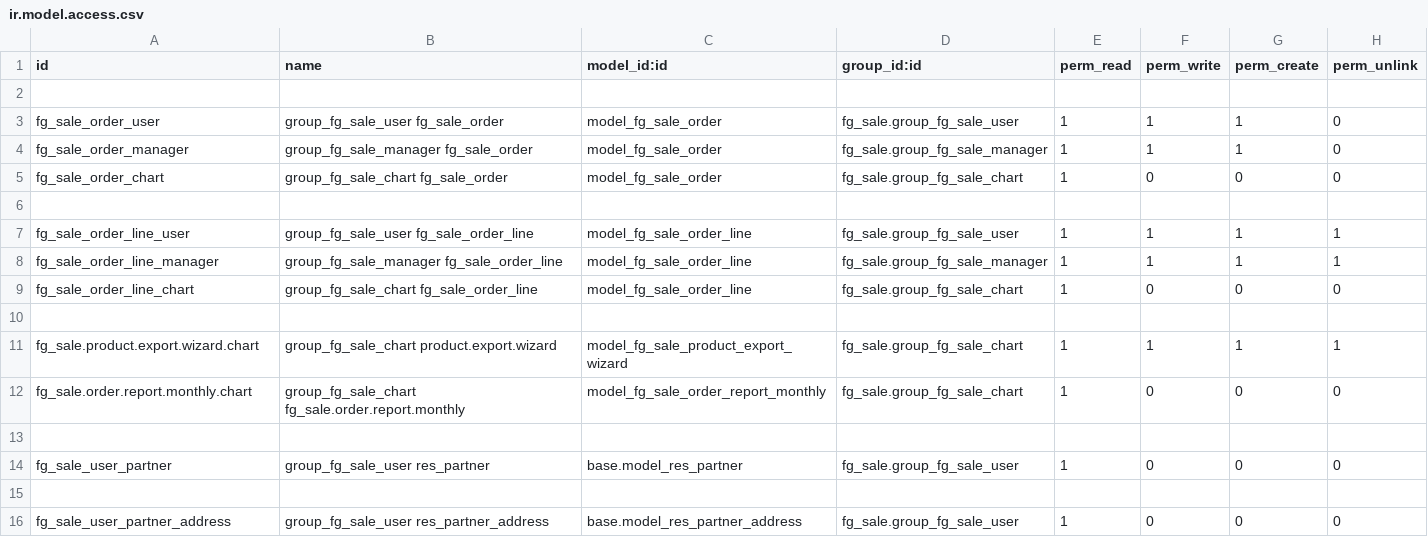
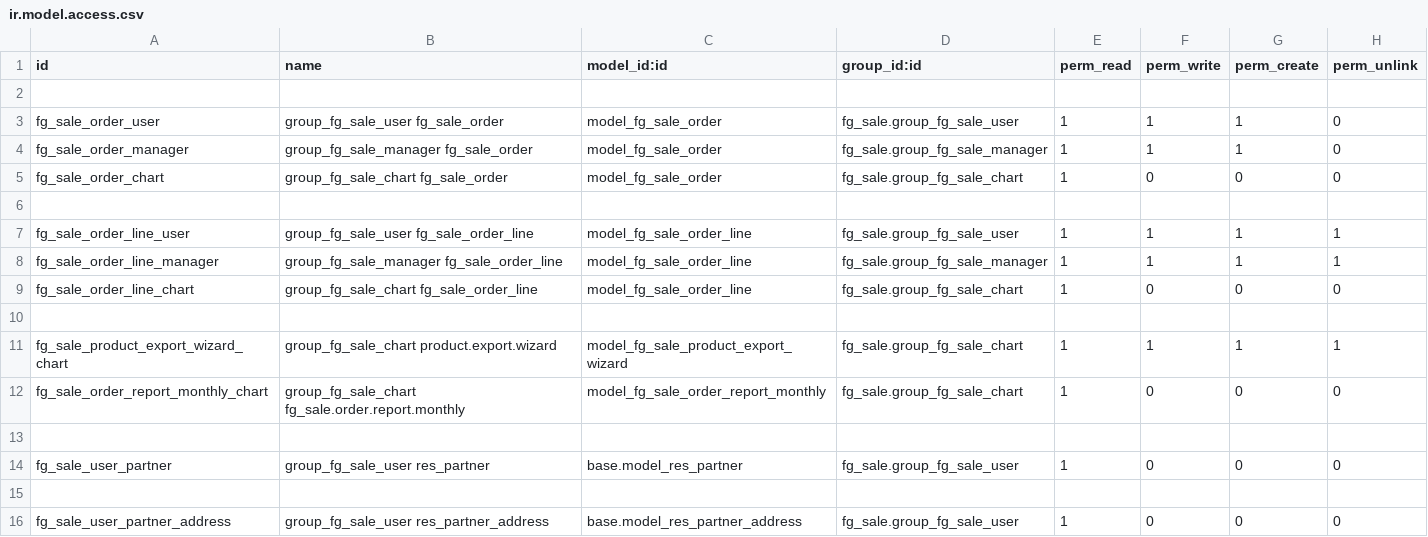
Before and after one commit to Johnzero/erp, a CSV file: openerp/addons/fg_sale/security/ir.model.access.csv, drawn as a sheet.

Commit message:
fff

```diff
--- a/openerp/addons/fg_sale/security/ir.model.access.csv
+++ b/openerp/addons/fg_sale/security/ir.model.access.csv
@@ -10,4 +10,4 @@
 
-"fg_sale.product.export.wizard.chart","group_fg_sale_chart product.export.wizard","model_fg_sale_product_export_wizard","fg_sale.group_fg_sale_chart",1,1,1,1
-"fg_sale.order.report.monthly.chart","group_fg_sale_chart fg_sale.order.report.monthly","model_fg_sale_order_report_monthly","fg_sale.group_fg_sale_chart",1,0,0,0
+"fg_sale_product_export_wizard_chart","group_fg_sale_chart product.export.wizard","model_fg_sale_product_export_wizard","fg_sale.group_fg_sale_chart",1,1,1,1
+"fg_sale_order_report_monthly_chart","group_fg_sale_chart fg_sale.order.report.monthly","model_fg_sale_order_report_monthly","fg_sale.group_fg_sale_chart",1,0,0,0
 
```
